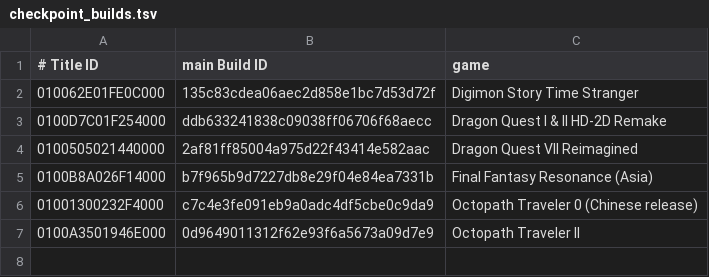
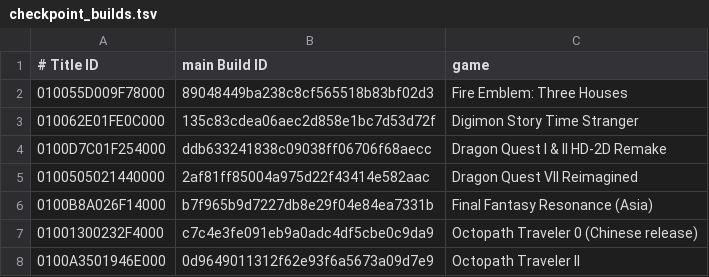
Before and after one commit to sweard/nx2android, a TSV file: nxnative/dm/games/checkpoint_builds.tsv, drawn as a sheet.

Commit message:
feat(android): support runtime checkpoints for Fire Emblem: Three Houses

```diff
--- a/nxnative/dm/games/checkpoint_builds.tsv
+++ b/nxnative/dm/games/checkpoint_builds.tsv
@@ -1,2 +1,3 @@
 # Title ID	main Build ID	game
+010055D009F78000	89048449ba238c8cf565518b83bf02d3	Fire Emblem: Three Houses
 010062E01FE0C000	135c83cdea06aec2d858e1bc7d53d72f	Digimon Story Time Stranger
```
Also changed, not shown: 9 other files.
